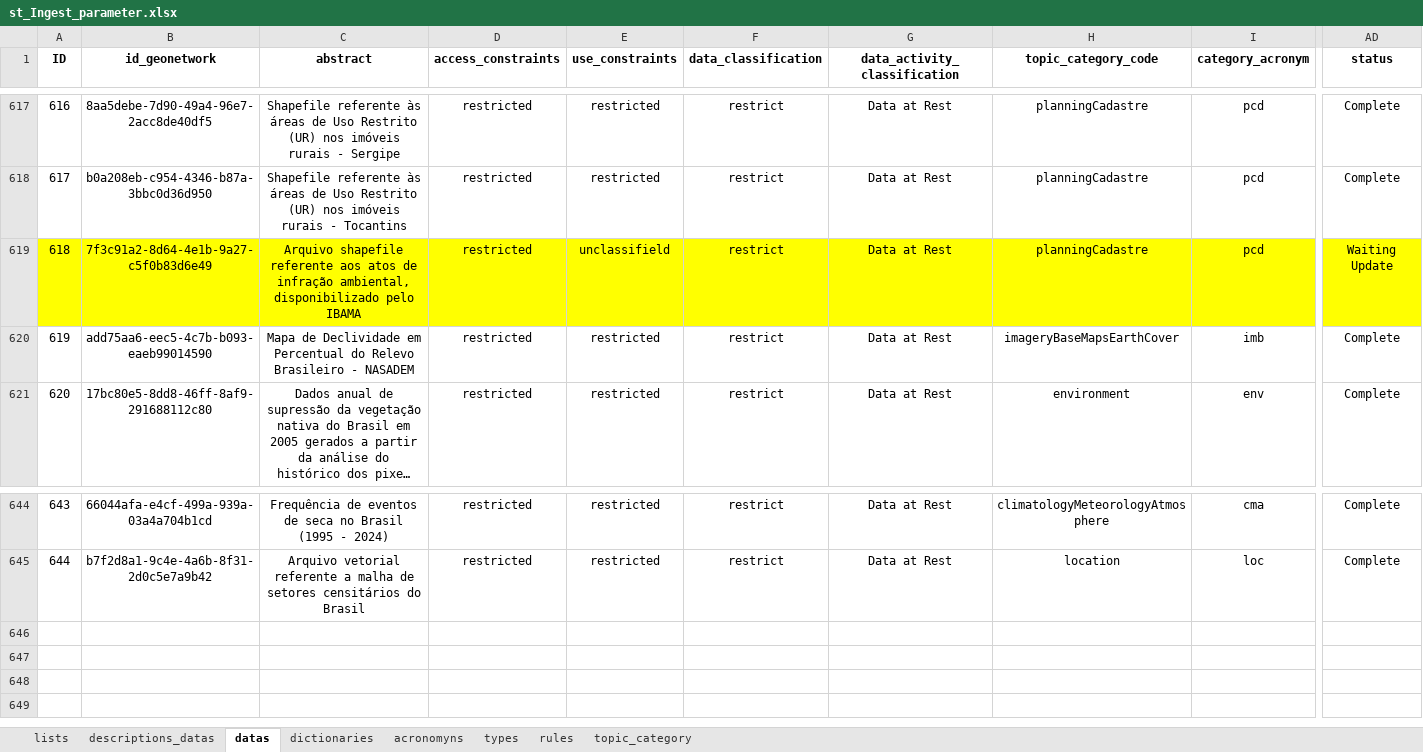
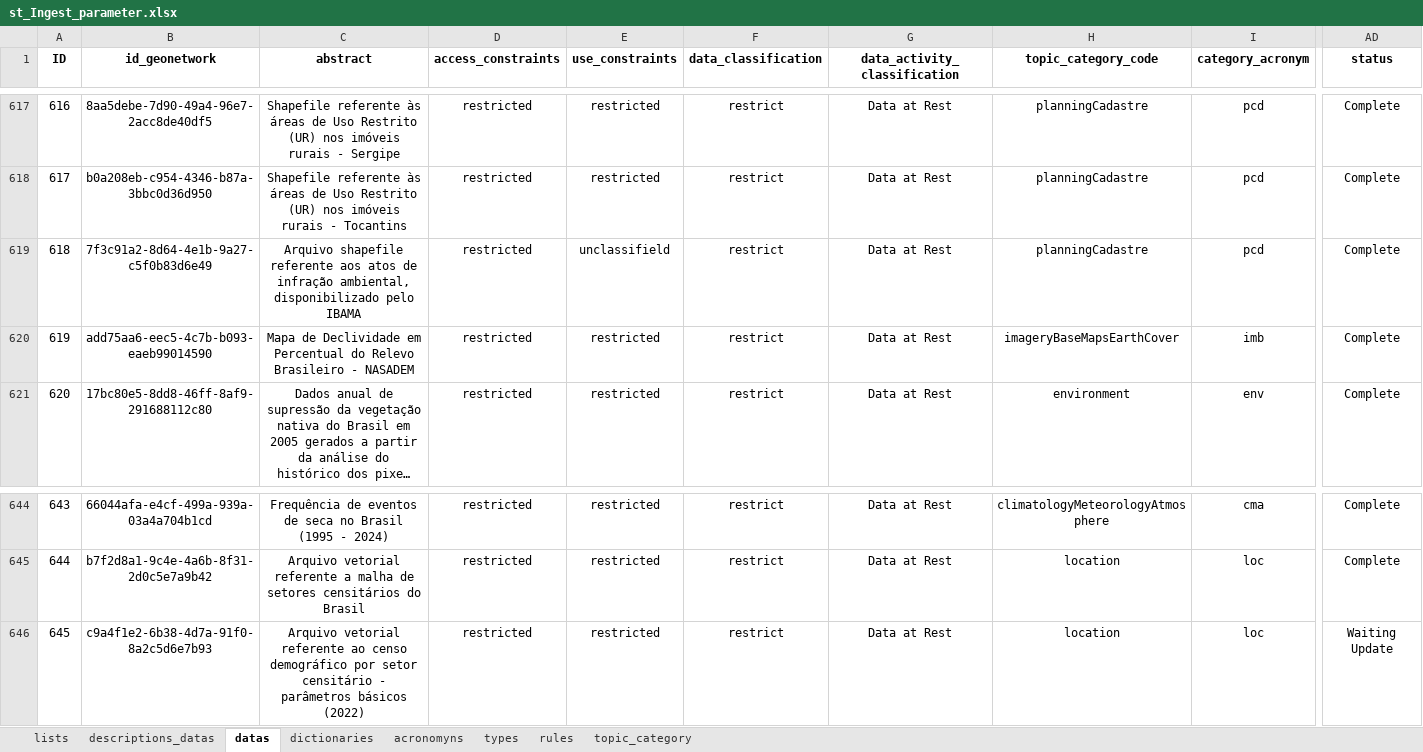
Before and after one commit to FranciscoAecom/prefect, an Excel workbook: input/st_Ingest_parameter.xlsx, sheet datas, drawn as a sheet; only a part is shown, gaps mark what is left out; long unchanged cells end in …; values as stored, in another font and other column widths than the file's, no borders; conditional formats and table styles not drawn; rows hold the shown columns only; the diff covers the shown part only; the diff names each change by its address in the sheet, - before the commit and + after, or states it on an @@ line.

```diff
--- a/input/st_Ingest_parameter.xlsx (sheet datas)
+++ b/input/st_Ingest_parameter.xlsx (sheet datas)
-A619:AD619 fill: #FFFF00
+A619:AD619 fill: none
-AD619 (status): Waiting Update
+AD619 (status): Complete
+row 646: 645 | c9a4f1e2-6b38-4d7a-91f0-8a2c5d6e7b93 | Arquivo vetorial referente ao censo demográfico por setor censitário - parâmetros básicos (2022) | restricted | restricted | restrict | Data at Rest | location | loc | Waiting Update
```
Also changed, not shown: cell formats elsewhere in this sheet, sheet dictionaries.
